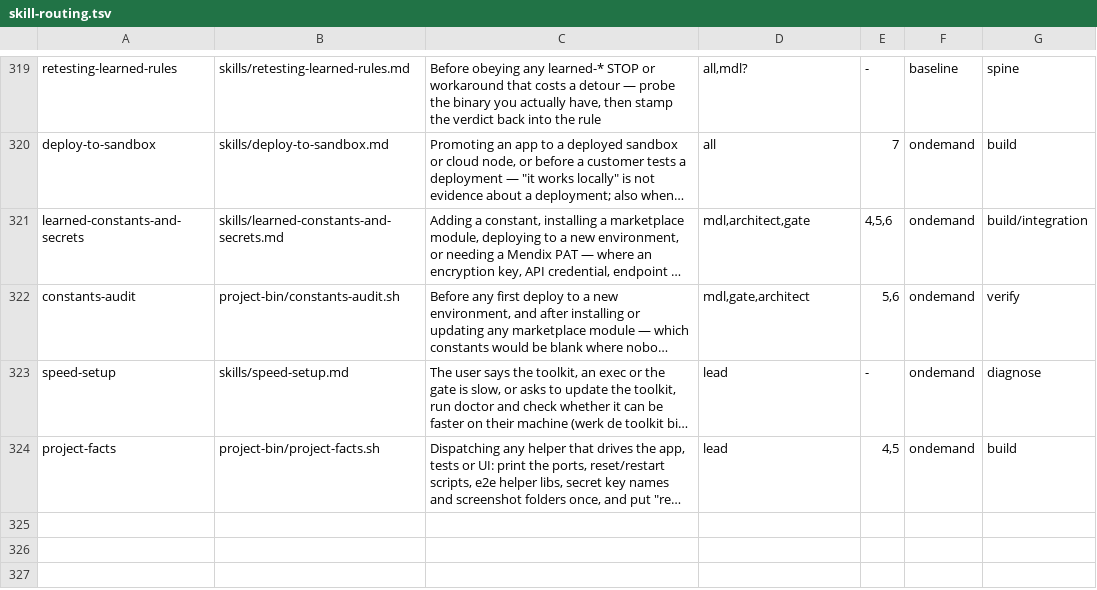
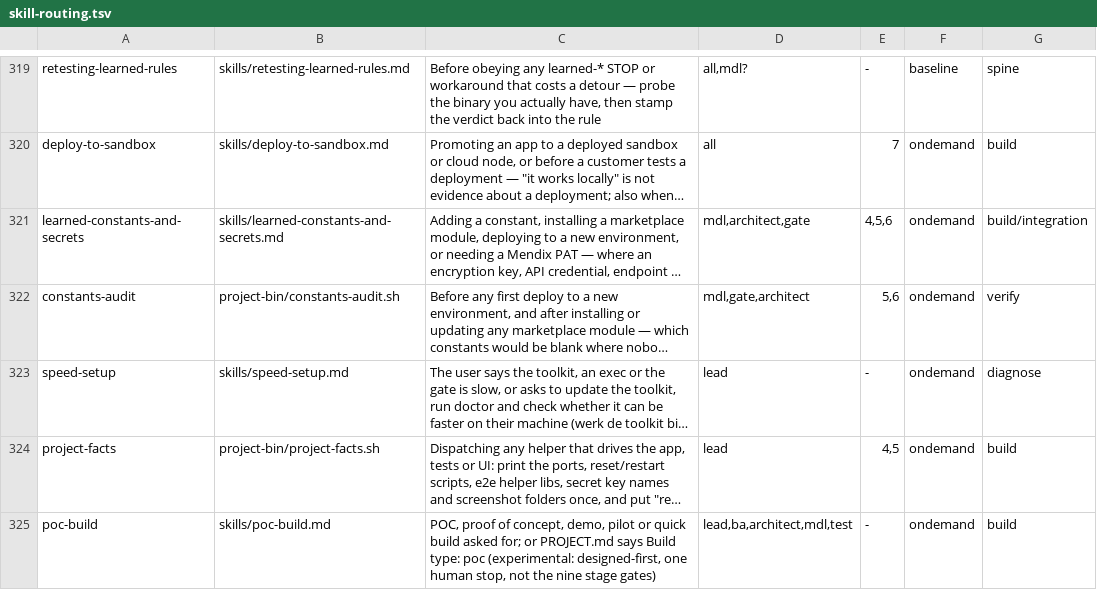
Before and after one commit to MendixMau/mxcli-project-toolkit, a TSV file: bin/lib/skill-routing.tsv, drawn as a sheet; only a part is shown, gaps mark what is left out; long unchanged cells end in …; the diff names each change by its address in the sheet, - before the commit and + after, or states it on an @@ line.

```diff
--- a/bin/lib/skill-routing.tsv
+++ b/bin/lib/skill-routing.tsv
+row 325: poc-build | skills/poc-build.md | POC, proof of concept, demo, pilot or quick build asked for; or PROJECT.md says Build type: poc (experimental: designed-first, one human stop, not the nine stage gates) | lead,ba,architect,mdl,test | - | ondemand | build
```
Also changed, not shown: 8 other files.
